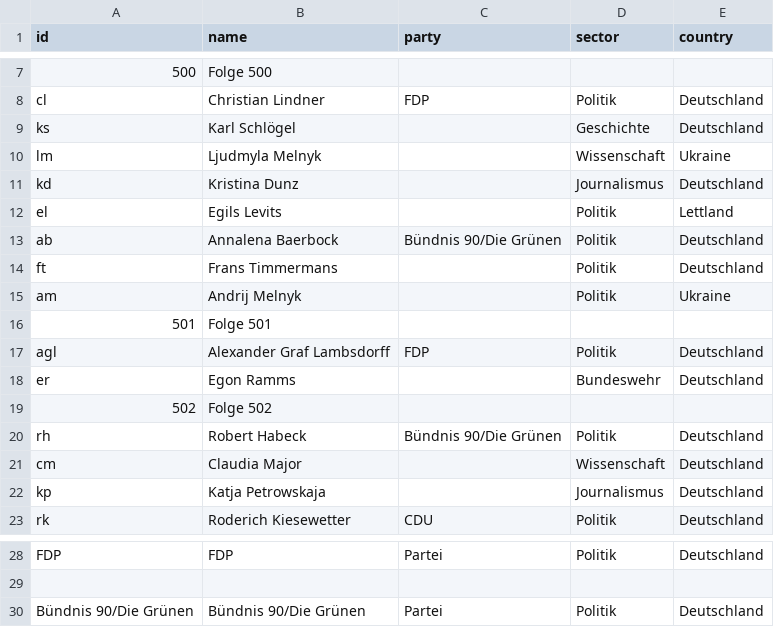
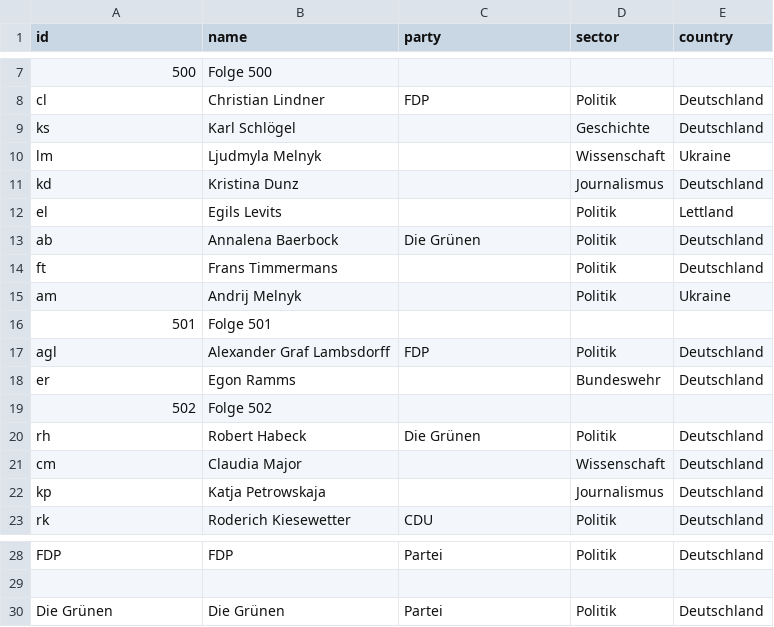
Before and after one commit to fannielie/Anne-Will, a CSV file: allerbeste nodes.csv, drawn as a sheet; only a part is shown, gaps mark what is left out; the diff names each change by its address in the sheet, - before the commit and + after, or states it on an @@ line.

Commit message:
Update allerbeste nodes.csv

```diff
--- a/allerbeste nodes.csv
+++ b/allerbeste nodes.csv
-C13 (party): Bündnis 90/Die Grünen
+C13 (party): Die Grünen
-C20 (party): Bündnis 90/Die Grünen
+C20 (party): Die Grünen
-A30 (id): Bündnis 90/Die Grünen
+A30 (id): Die Grünen
-B30 (name): Bündnis 90/Die Grünen
+B30 (name): Die Grünen
```
